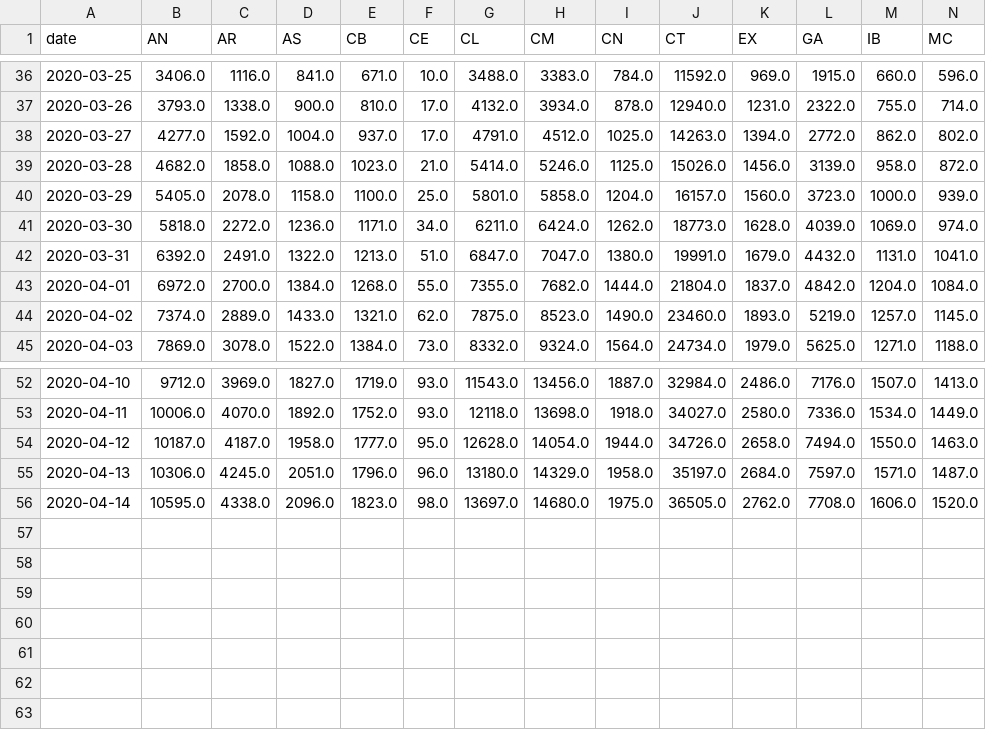
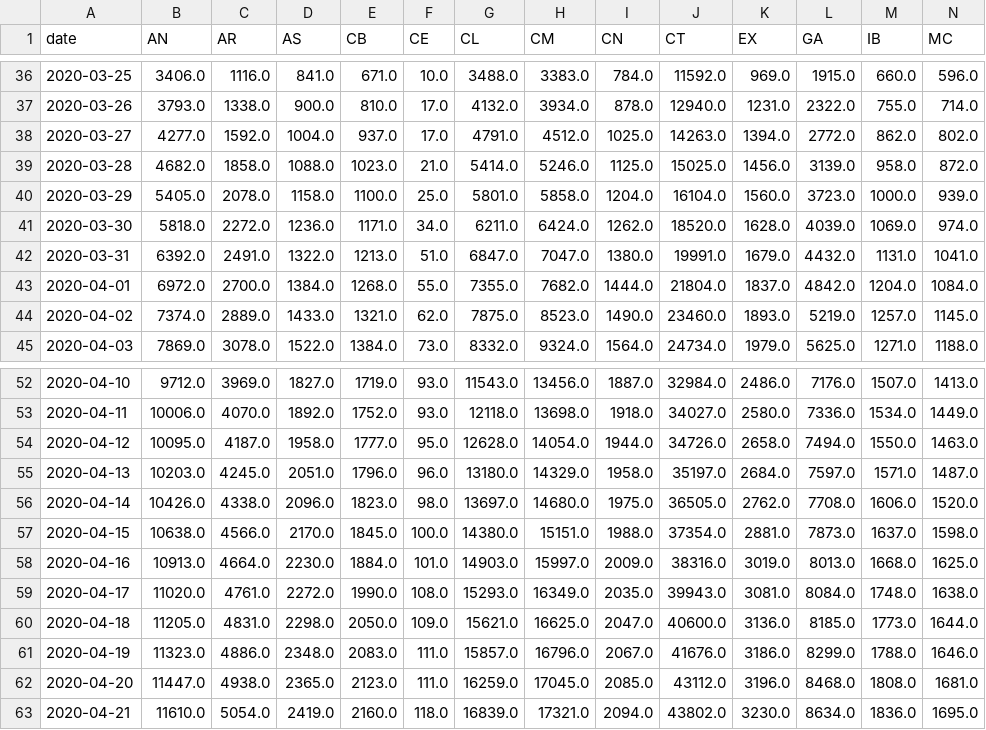
Before and after one commit to agastalver/sir-covid-19-spain, a CSV file: data/generated-ccaa.csv, drawn as a sheet; only a part is shown, gaps mark what is left out; rows hold the shown columns only; the diff covers the shown part only; the diff names each change by its address in the sheet, - before the commit and + after, or states it on an @@ line.

```diff
--- a/data/generated-ccaa.csv
+++ b/data/generated-ccaa.csv
-J39 (CT): 15026.0
+J39 (CT): 15025.0
-J40 (CT): 16157.0
+J40 (CT): 16104.0
-J41 (CT): 18773.0
+J41 (CT): 18520.0
-B54 (AN): 10187.0
+B54 (AN): 10095.0
-B55 (AN): 10306.0
+B55 (AN): 10203.0
-B56 (AN): 10595.0
+B56 (AN): 10426.0
+row 57: 2020-04-15 | 10638.0 | 4566.0 | 2170.0 | 1845.0 | 100.0 | 14380.0 | 15151.0 | 1988.0 | 37354.0 | 2881.0 | 7873.0 | 1637.0 | 1598.0
+row 58: 2020-04-16 | 10913.0 | 4664.0 | 2230.0 | 1884.0 | 101.0 | 14903.0 | 15997.0 | 2009.0 | 38316.0 | 3019.0 | 8013.0 | 1668.0 | 1625.0
+row 59: 2020-04-17 | 11020.0 | 4761.0 | 2272.0 | 1990.0 | 108.0 | 15293.0 | 16349.0 | 2035.0 | 39943.0 | 3081.0 | 8084.0 | 1748.0 | 1638.0
+row 60: 2020-04-18 | 11205.0 | 4831.0 | 2298.0 | 2050.0 | 109.0 | 15621.0 | 16625.0 | 2047.0 | 40600.0 | 3136.0 | 8185.0 | 1773.0 | 1644.0
+row 61: 2020-04-19 | 11323.0 | 4886.0 | 2348.0 | 2083.0 | 111.0 | 15857.0 | 16796.0 | 2067.0 | 41676.0 | 3186.0 | 8299.0 | 1788.0 | 1646.0
+row 62: 2020-04-20 | 11447.0 | 4938.0 | 2365.0 | 2123.0 | 111.0 | 16259.0 | 17045.0 | 2085.0 | 43112.0 | 3196.0 | 8468.0 | 1808.0 | 1681.0
+row 63: 2020-04-21 | 11610.0 | 5054.0 | 2419.0 | 2160.0 | 118.0 | 16839.0 | 17321.0 | 2094.0 | 43802.0 | 3230.0 | 8634.0 | 1836.0 | 1695.0
```
Also changed, not shown: 11 edited cells elsewhere in this file, data/generated-cases.csv, data/generated-sir.csv, 13 other files.
